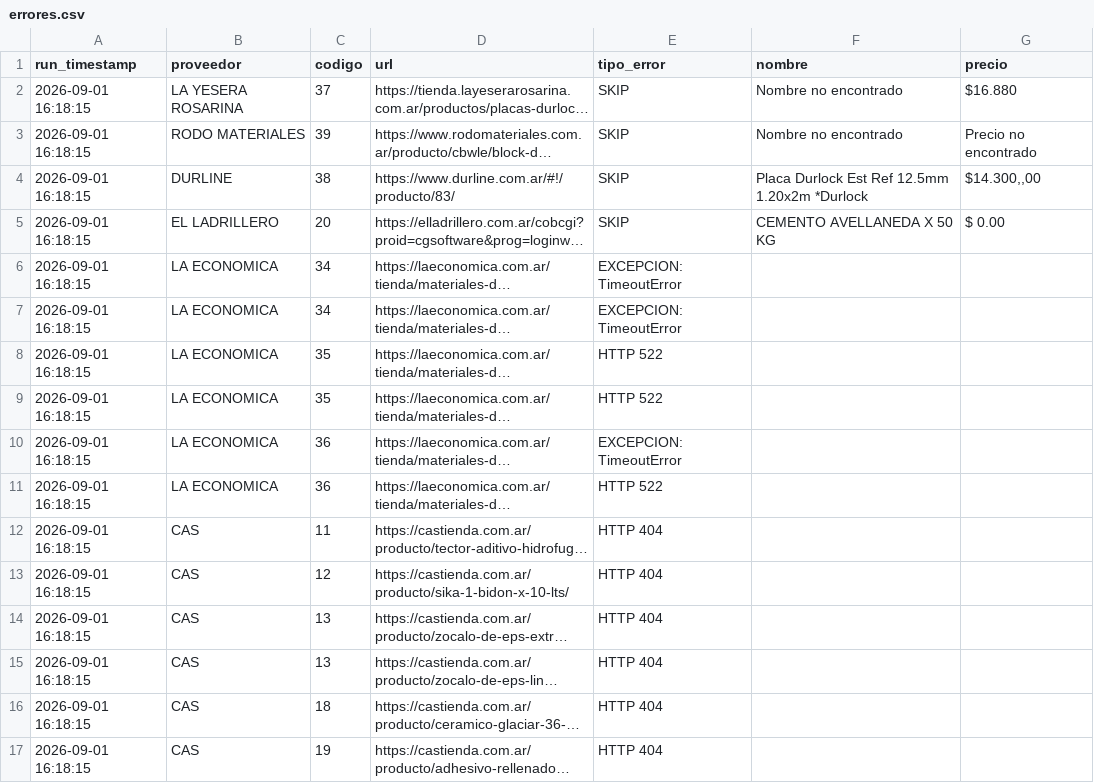
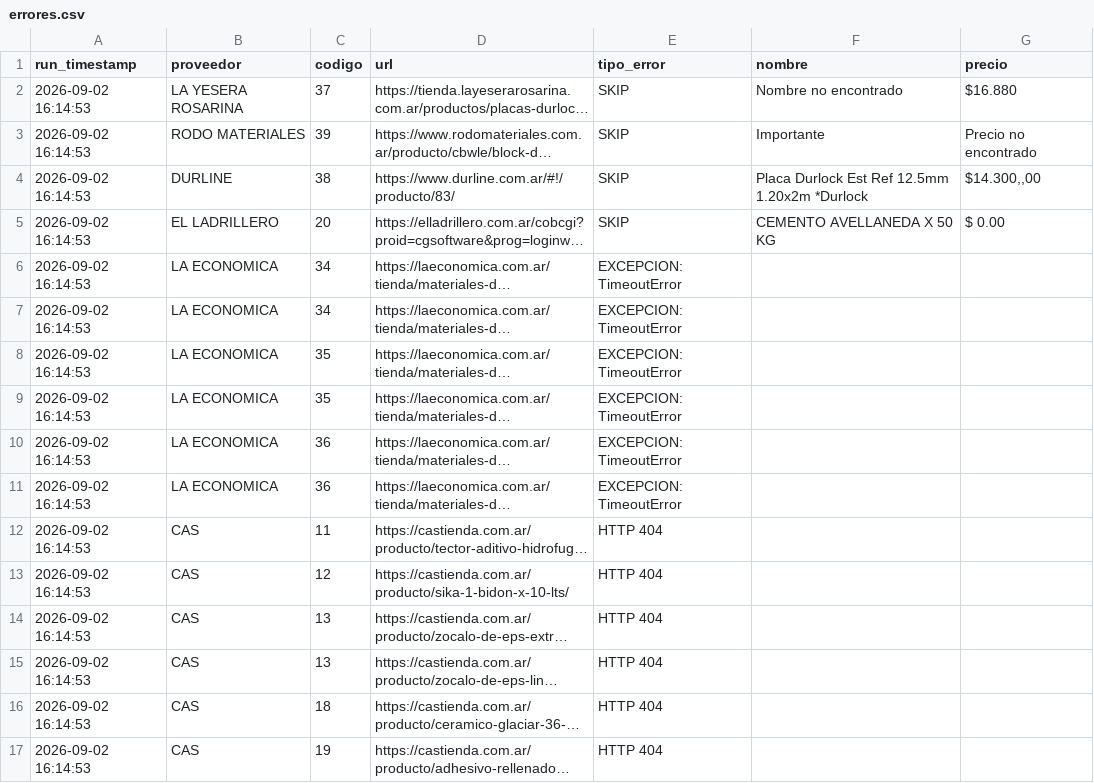
Before and after one commit to valentnluc/price_scrapper, a CSV file: errores.csv, drawn as a sheet; long unchanged cells end in …; the diff names each change by its address in the sheet, - before the commit and + after, or states it on an @@ line.

```diff
--- a/errores.csv
+++ b/errores.csv
-A2:A17 (run_timestamp): 2026-09-01 16:18:15
+A2:A17 (run_timestamp): 2026-09-02 16:14:53
-F3 (nombre): Nombre no encontrado
+F3 (nombre): Importante
-E8:E9 (tipo_error): HTTP 522
+E8:E9 (tipo_error): EXCEPCION: TimeoutError
-E11 (tipo_error): HTTP 522
+E11 (tipo_error): EXCEPCION: TimeoutError
```
Also changed, not shown: url_status.csv.
